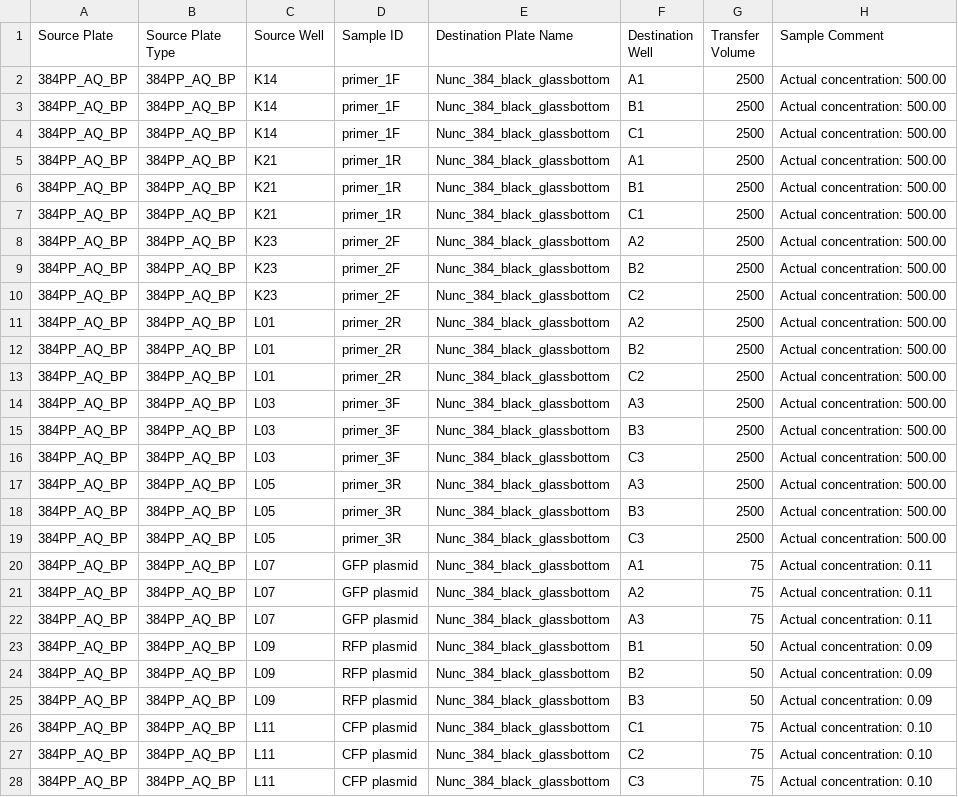
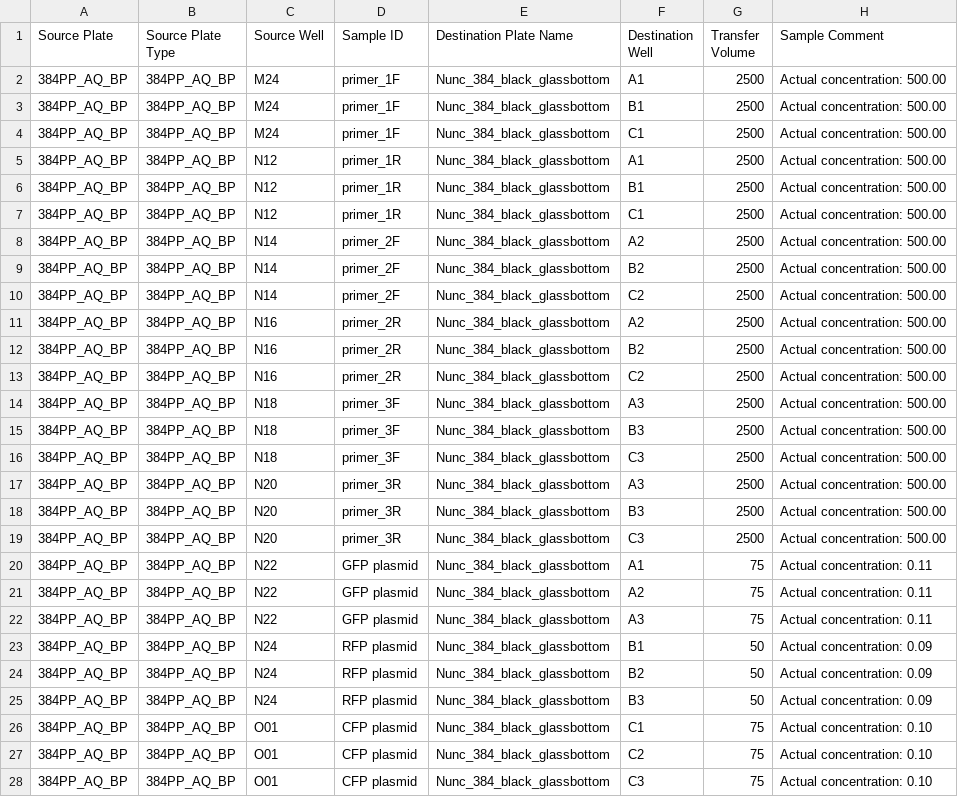
Before and after one commit to zjuradoq/murraylab_tools, a CSV file: examples/association_list/outputs/association_example_EchoInput.csv, drawn as a sheet; only a part is shown; the diff covers the shown part only.

```diff
--- a/examples/association_list/outputs/association_example_EchoInput.csv
+++ b/examples/association_list/outputs/association_example_EchoInput.csv
@@ -1,28 +1,28 @@
 Source Plate,Source Plate Type,Source Well,Sample ID,Destination Plate Name,Destination Well,Transfer Volume,Sample Comment
-384PP_AQ_BP,384PP_AQ_BP,K14,primer_1F,Nunc_384_black_glassbottom,A1,2500,Actual concentration: 500.00
-384PP_AQ_BP,384PP_AQ_BP,K14,primer_1F,Nunc_384_black_glassbottom,B1,2500,Actual concentration: 500.00
-384PP_AQ_BP,384PP_AQ_BP,K14,primer_1F,Nunc_384_black_glassbottom,C1,2500,Actual concentration: 500.00
-384PP_AQ_BP,384PP_AQ_BP,K21,primer_1R,Nunc_384_black_glassbottom,A1,2500,Actual concentration: 500.00
-384PP_AQ_BP,384PP_AQ_BP,K21,primer_1R,Nunc_384_black_glassbottom,B1,2500,Actual concentration: 500.00
-384PP_AQ_BP,384PP_AQ_BP,K21,primer_1R,Nunc_384_black_glassbottom,C1,2500,Actual concentration: 500.00
-384PP_AQ_BP,384PP_AQ_BP,K23,primer_2F,Nunc_384_black_glassbottom,A2,2500,Actual concentration: 500.00
-384PP_AQ_BP,384PP_AQ_BP,K23,primer_2F,Nunc_384_black_glassbottom,B2,2500,Actual concentration: 500.00
-384PP_AQ_BP,384PP_AQ_BP,K23,primer_2F,Nunc_384_black_glassbottom,C2,2500,Actual concentration: 500.00
-384PP_AQ_BP,384PP_AQ_BP,L01,primer_2R,Nunc_384_black_glassbottom,A2,2500,Actual concentration: 500.00
-384PP_AQ_BP,384PP_AQ_BP,L01,primer_2R,Nunc_384_black_glassbottom,B2,2500,Actual concentration: 500.00
-384PP_AQ_BP,384PP_AQ_BP,L01,primer_2R,Nunc_384_black_glassbottom,C2,2500,Actual concentration: 500.00
-384PP_AQ_BP,384PP_AQ_BP,L03,primer_3F,Nunc_384_black_glassbottom,A3,2500,Actual concentration: 500.00
-384PP_AQ_BP,384PP_AQ_BP,L03,primer_3F,Nunc_384_black_glassbottom,B3,2500,Actual concentration: 500.00
-384PP_AQ_BP,384PP_AQ_BP,L03,primer_3F,Nunc_384_black_glassbottom,C3,2500,Actual concentration: 500.00
-384PP_AQ_BP,384PP_AQ_BP,L05,primer_3R,Nunc_384_black_glassbottom,A3,2500,Actual concentration: 500.00
-384PP_AQ_BP,384PP_AQ_BP,L05,primer_3R,Nunc_384_black_glassbottom,B3,2500,Actual concentration: 500.00
-384PP_AQ_BP,384PP_AQ_BP,L05,primer_3R,Nunc_384_black_glassbottom,C3,2500,Actual concentration: 500.00
-384PP_AQ_BP,384PP_AQ_BP,L07,GFP plasmid,Nunc_384_black_glassbottom,A1,75,Actual concentration: 0.11
-384PP_AQ_BP,384PP_AQ_BP,L07,GFP plasmid,Nunc_384_black_glassbottom,A2,75,Actual concentration: 0.11
-384PP_AQ_BP,384PP_AQ_BP,L07,GFP plasmid,Nunc_384_black_glassbottom,A3,75,Actual concentration: 0.11
-384PP_AQ_BP,384PP_AQ_BP,L09,RFP plasmid,Nunc_384_black_glassbottom,B1,50,Actual concentration: 0.09
-384PP_AQ_BP,384PP_AQ_BP,L09,RFP plasmid,Nunc_384_black_glassbottom,B2,50,Actual concentration: 0.09
-384PP_AQ_BP,384PP_AQ_BP,L09,RFP plasmid,Nunc_384_black_glassbottom,B3,50,Actual concentration: 0.09
-384PP_AQ_BP,384PP_AQ_BP,L11,CFP plasmid,Nunc_384_black_glassbottom,C1,75,Actual concentration: 0.10
-384PP_AQ_BP,384PP_AQ_BP,L11,CFP plasmid,Nunc_384_black_glassbottom,C2,75,Actual concentration: 0.10
-384PP_AQ_BP,384PP_AQ_BP,L11,CFP plasmid,Nunc_384_black_glassbottom,C3,75,Actual concentration: 0.10
+384PP_AQ_BP,384PP_AQ_BP,M24,primer_1F,Nunc_384_black_glassbottom,A1,2500,Actual concentration: 500.00
+384PP_AQ_BP,384PP_AQ_BP,M24,primer_1F,Nunc_384_black_glassbottom,B1,2500,Actual concentration: 500.00
+384PP_AQ_BP,384PP_AQ_BP,M24,primer_1F,Nunc_384_black_glassbottom,C1,2500,Actual concentration: 500.00
+384PP_AQ_BP,384PP_AQ_BP,N12,primer_1R,Nunc_384_black_glassbottom,A1,2500,Actual concentration: 500.00
+384PP_AQ_BP,384PP_AQ_BP,N12,primer_1R,Nunc_384_black_glassbottom,B1,2500,Actual concentration: 500.00
+384PP_AQ_BP,384PP_AQ_BP,N12,primer_1R,Nunc_384_black_glassbottom,C1,2500,Actual concentration: 500.00
+384PP_AQ_BP,384PP_AQ_BP,N14,primer_2F,Nunc_384_black_glassbottom,A2,2500,Actual concentration: 500.00
+384PP_AQ_BP,384PP_AQ_BP,N14,primer_2F,Nunc_384_black_glassbottom,B2,2500,Actual concentration: 500.00
+384PP_AQ_BP,384PP_AQ_BP,N14,primer_2F,Nunc_384_black_glassbottom,C2,2500,Actual concentration: 500.00
+384PP_AQ_BP,384PP_AQ_BP,N16,primer_2R,Nunc_384_black_glassbottom,A2,2500,Actual concentration: 500.00
+384PP_AQ_BP,384PP_AQ_BP,N16,primer_2R,Nunc_384_black_glassbottom,B2,2500,Actual concentration: 500.00
+384PP_AQ_BP,384PP_AQ_BP,N16,primer_2R,Nunc_384_black_glassbottom,C2,2500,Actual concentration: 500.00
+384PP_AQ_BP,384PP_AQ_BP,N18,primer_3F,Nunc_384_black_glassbottom,A3,2500,Actual concentration: 500.00
+384PP_AQ_BP,384PP_AQ_BP,N18,primer_3F,Nunc_384_black_glassbottom,B3,2500,Actual concentration: 500.00
+384PP_AQ_BP,384PP_AQ_BP,N18,primer_3F,Nunc_384_black_glassbottom,C3,2500,Actual concentration: 500.00
+384PP_AQ_BP,384PP_AQ_BP,N20,primer_3R,Nunc_384_black_glassbottom,A3,2500,Actual concentration: 500.00
+384PP_AQ_BP,384PP_AQ_BP,N20,primer_3R,Nunc_384_black_glassbottom,B3,2500,Actual concentration: 500.00
+384PP_AQ_BP,384PP_AQ_BP,N20,primer_3R,Nunc_384_black_glassbottom,C3,2500,Actual concentration: 500.00
+384PP_AQ_BP,384PP_AQ_BP,N22,GFP plasmid,Nunc_384_black_glassbottom,A1,75,Actual concentration: 0.11
+384PP_AQ_BP,384PP_AQ_BP,N22,GFP plasmid,Nunc_384_black_glassbottom,A2,75,Actual concentration: 0.11
+384PP_AQ_BP,384PP_AQ_BP,N22,GFP plasmid,Nunc_384_black_glassbottom,A3,75,Actual concentration: 0.11
+384PP_AQ_BP,384PP_AQ_BP,N24,RFP plasmid,Nunc_384_black_glassbottom,B1,50,Actual concentration: 0.09
+384PP_AQ_BP,384PP_AQ_BP,N24,RFP plasmid,Nunc_384_black_glassbottom,B2,50,Actual concentration: 0.09
+384PP_AQ_BP,384PP_AQ_BP,N24,RFP plasmid,Nunc_384_black_glassbottom,B3,50,Actual concentration: 0.09
+384PP_AQ_BP,384PP_AQ_BP,O01,CFP plasmid,Nunc_384_black_glassbottom,C1,75,Actual concentration: 0.10
+384PP_AQ_BP,384PP_AQ_BP,O01,CFP plasmid,Nunc_384_black_glassbottom,C2,75,Actual concentration: 0.10
+384PP_AQ_BP,384PP_AQ_BP,O01,CFP plasmid,Nunc_384_black_glassbottom,C3,75,Actual concentration: 0.10
```
Also changed, not shown: 18 edited cells elsewhere in this file, examples/2D_dilution_series/outputs/dilution_setup_example_EchoInput.csv, examples/2D_dilution_series/outputs/dilution_setup_example_banana_case_EchoInput.csv, 30 other files.
